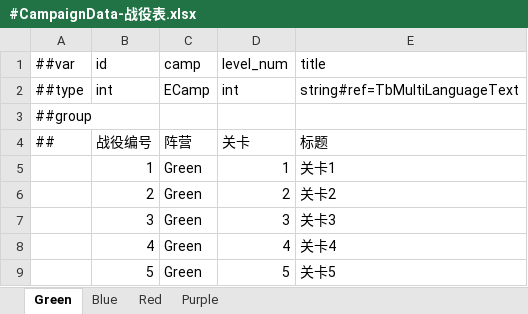
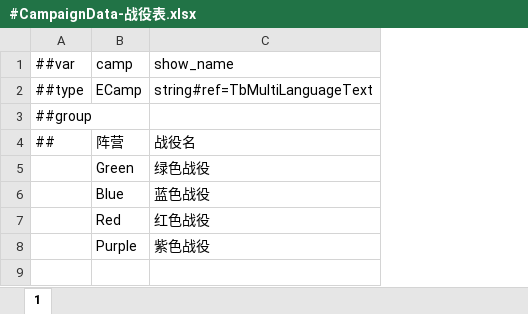
Before and after one commit to gufengchangdao/Takeover, an Excel workbook: DataTables/Datas/#CampaignData-战役表.xlsx, sheet 1, drawn as a sheet; values as stored, in another font and other column widths than the file's, no borders; removed rows and columns are numbered as before the commit, all else as after; the diff names each change by its address in the sheet, - before the commit and + after, or states it on an @@ line.

```diff
--- a/DataTables/Datas/#CampaignData-战役表.xlsx (sheet 1)
+++ b/DataTables/Datas/#CampaignData-战役表.xlsx (sheet 1)
-sheet tab: Green
+sheet tab: 1
-sheet tab: Blue
-sheet tab: Red
-sheet tab: Purple
-column B (id), rows 2-8: int |  | 战役编号 | 1 | 2 | 3 | 4
-column D (level_num), rows 2-8: int |  | 关卡 | 1 | 2 | 3 | 4
-column E (title), rows 2-8: string#ref=TbMultiLanguageText |  | 标题 | 关卡1 | 关卡2 | 关卡3 | 关卡4
+column C (show_name), rows 2-8: string#ref=TbMultiLanguageText |  | 战役名 | 绿色战役 | 蓝色战役 | 红色战役 | 紫色战役
-B6 (camp): Green
+B6 (camp): Blue
-B7 (camp): Green
+B7 (camp): Red
-B8 (camp): Green
+B8 (camp): Purple
-row 9:  | 5 | Green | 5 | 关卡5
```
Also changed, not shown: DataTables/Datas/#MultiLanguageText.xlsx, DataTables/Datas/#PanelData-UI界面表.xlsx, 29 other files.
